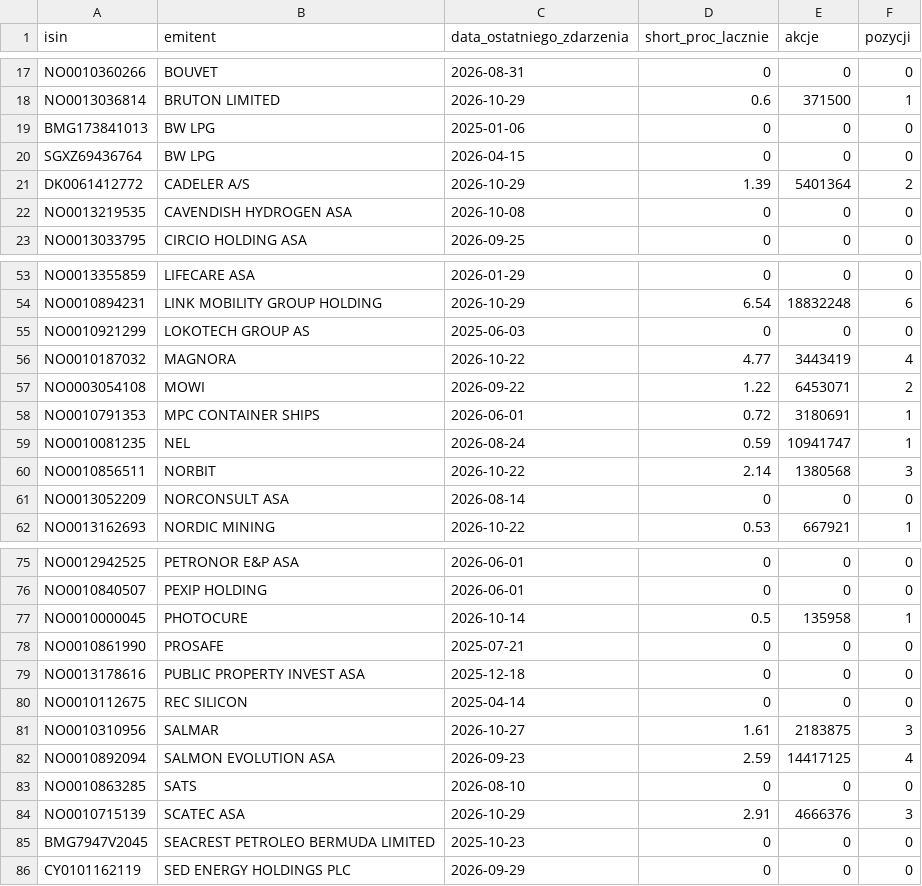
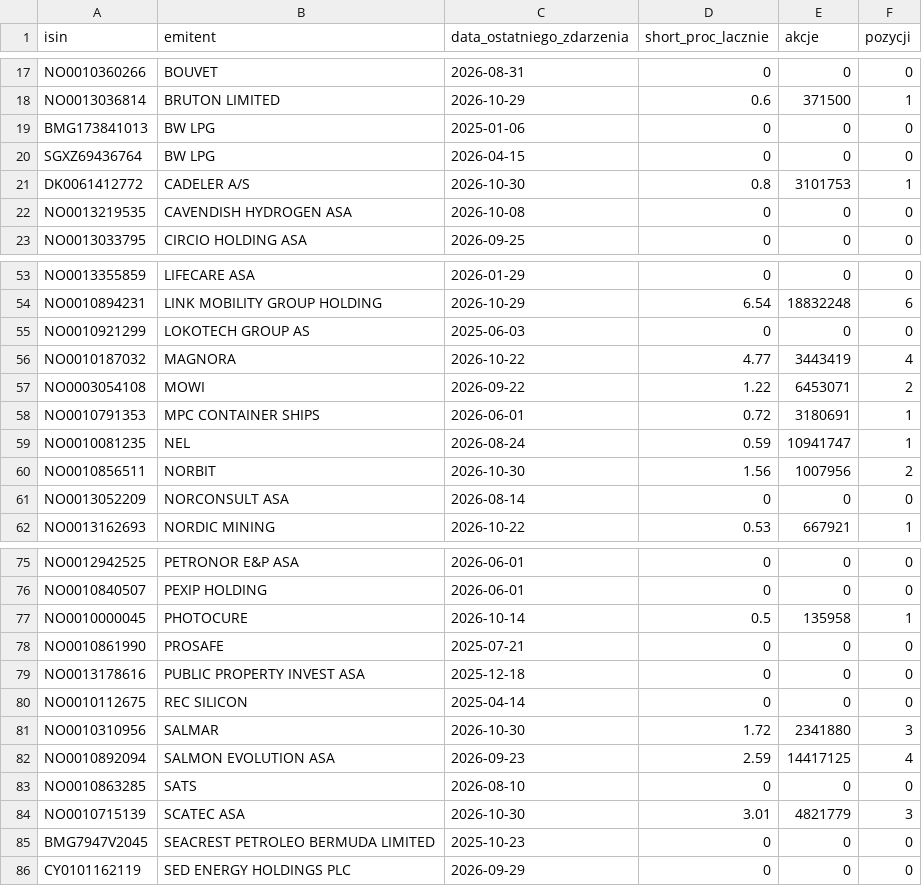
Before and after one commit to Kozienice/oslo-bors-dane-, a CSV file: data/shorty.csv, drawn as a sheet; only a part is shown, gaps mark what is left out.

```diff
--- a/data/shorty.csv
+++ b/data/shorty.csv
@@ -20,3 +20,3 @@ BMG173841013,BW LPG,2025-01-06,0,0,0
 SGXZ69436764,BW LPG,2026-04-15,0,0,0
-DK0061412772,CADELER A/S,2026-10-29,1.39,5401364,2
+DK0061412772,CADELER A/S,2026-10-30,0.8,3101753,1
 NO0013219535,CAVENDISH HYDROGEN ASA,2026-10-08,0,0,0
@@ -59,3 +59,3 @@ NO0010791353,MPC CONTAINER SHIPS,2026-06-01,0.72,3180691,1
 NO0010081235,NEL,2026-08-24,0.59,10941747,1
-NO0010856511,NORBIT,2026-10-22,2.14,1380568,3
+NO0010856511,NORBIT,2026-10-30,1.56,1007956,2
 NO0013052209,NORCONSULT ASA,2026-08-14,0,0,0
@@ -80,6 +80,6 @@ NO0013178616,PUBLIC PROPERTY INVEST ASA,2025-12-18,0,0,0
 NO0010112675,REC SILICON,2025-04-14,0,0,0
-NO0010310956,SALMAR,2026-10-27,1.61,2183875,3
+NO0010310956,SALMAR,2026-10-30,1.72,2341880,3
 NO0010892094,SALMON EVOLUTION ASA,2026-09-23,2.59,14417125,4
 NO0010863285,SATS,2026-08-10,0,0,0
-NO0010715139,SCATEC ASA,2026-10-29,2.91,4666376,3
+NO0010715139,SCATEC ASA,2026-10-30,3.01,4821779,3
 BMG7947V2045,SEACREST PETROLEO BERMUDA LIMITED,2025-10-23,0,0,0
```
Also changed, not shown: data/komunikaty.csv, data/raw/norges_bank/exr.csv, 45 other files.
